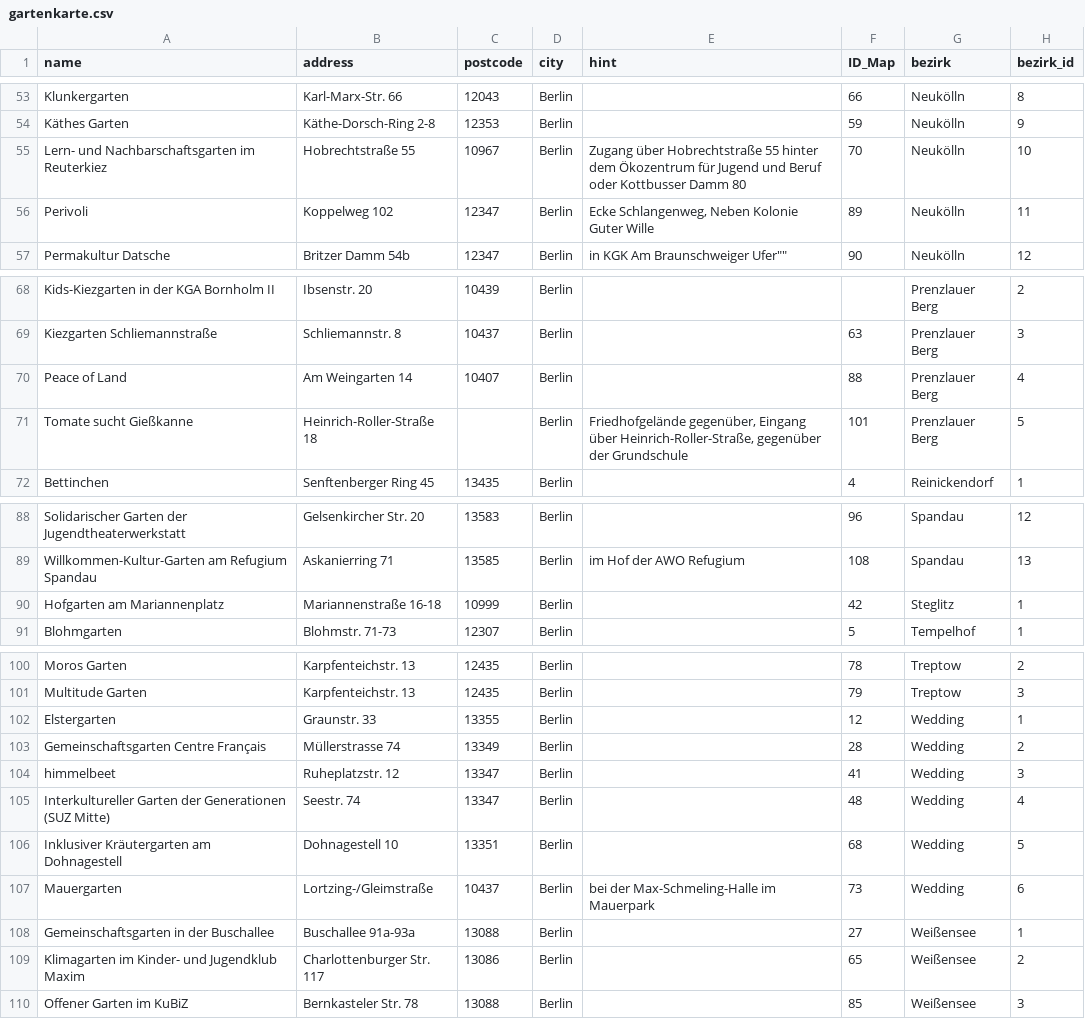
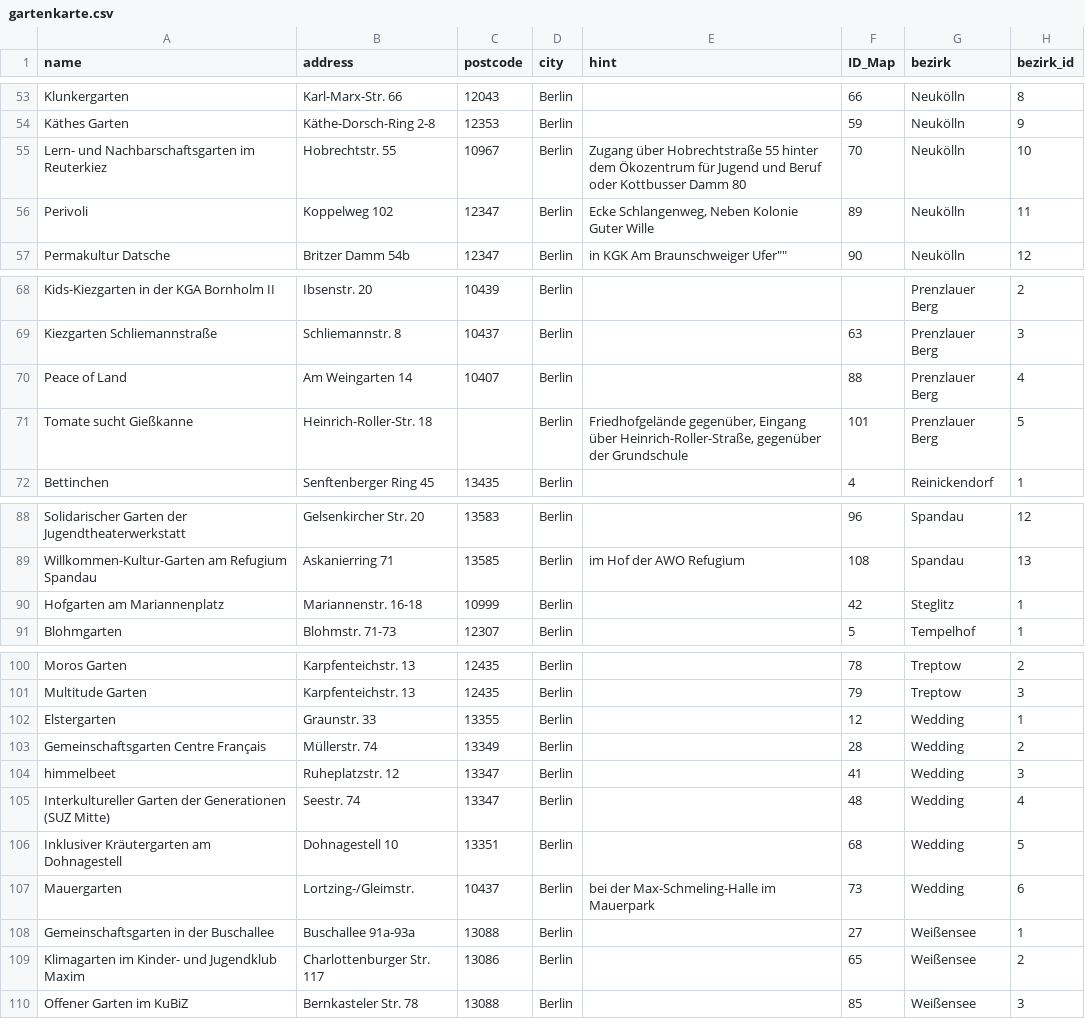
Before and after one commit to gartenkarte/gartenkarte-2017, a CSV file: data/gartenkarte.csv, drawn as a sheet; only a part is shown, gaps mark what is left out; the diff names each change by its address in the sheet, - before the commit and + after, or states it on an @@ line.

```diff
--- a/data/gartenkarte.csv
+++ b/data/gartenkarte.csv
-B55 (address): Hobrechtstraße 55
+B55 (address): Hobrechtstr. 55
-B71 (address): Heinrich-Roller-Straße 18
+B71 (address): Heinrich-Roller-Str. 18
-B90 (address): Mariannenstraße 16-18
+B90 (address): Mariannenstr. 16-18
-B103 (address): Müllerstrasse 74
+B103 (address): Müllerstr. 74
-B107 (address): Lortzing-/Gleimstraße
+B107 (address): Lortzing-/Gleimstr.
```
Also changed, not shown: 2 other files.
